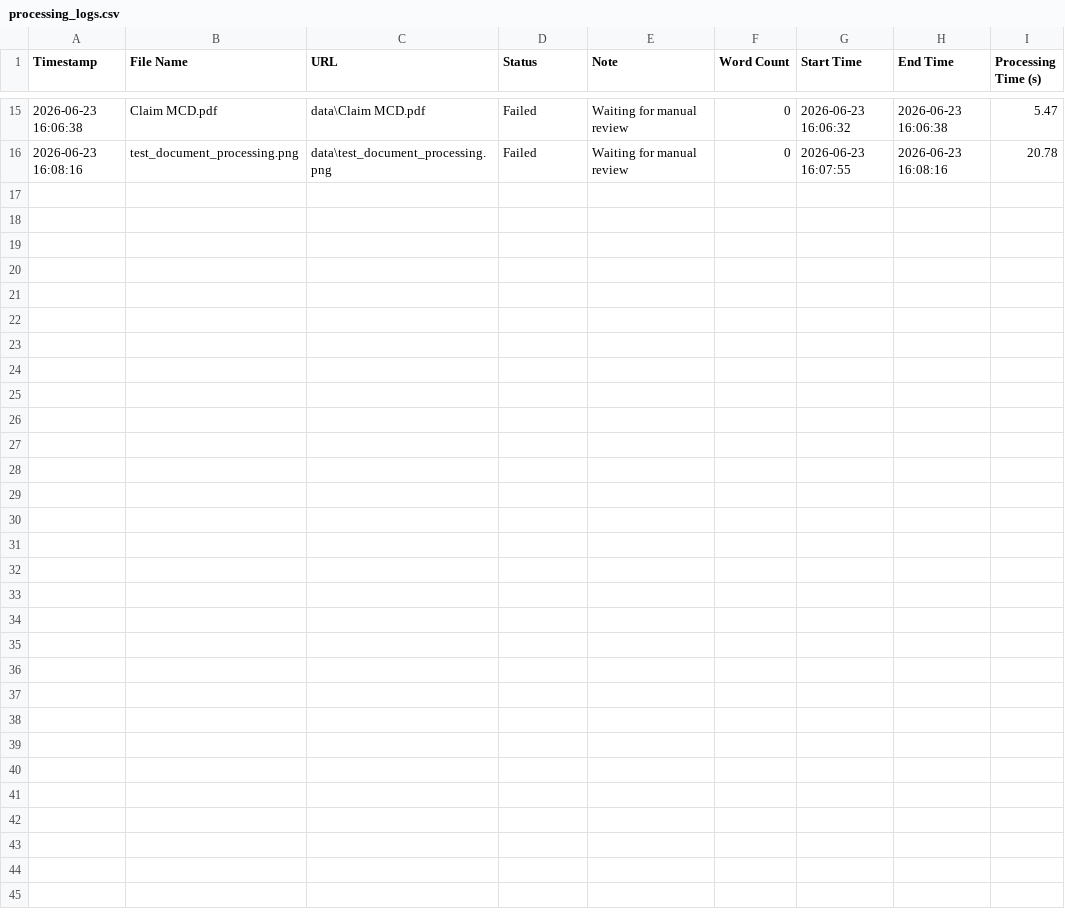
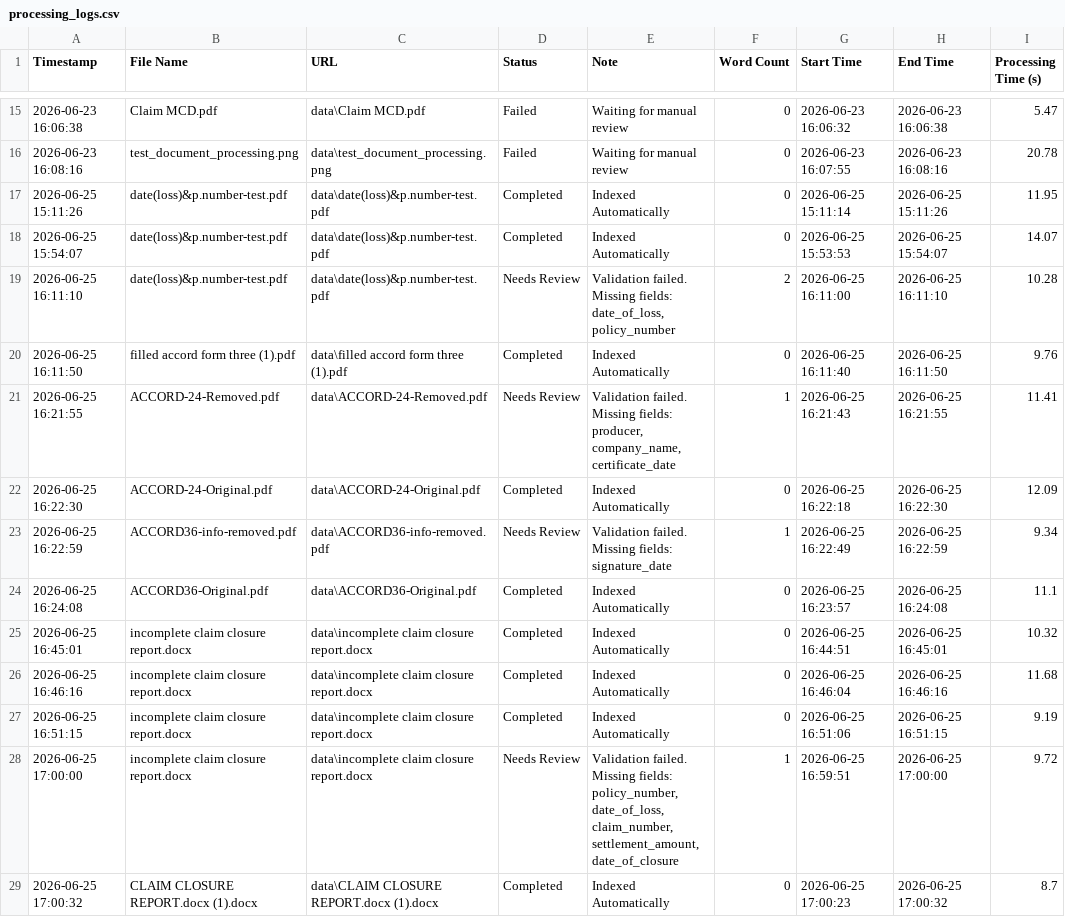
Before and after one commit to Sudesh1502/Ai-Powered-Document-Intelligence-Platform, a CSV file: processing_logs.csv, drawn as a sheet; only a part is shown, gaps mark what is left out; the diff names each change by its address in the sheet, - before the commit and + after, or states it on an @@ line.

Commit message:
feat: implemented validation for acord form and claim closure report

```diff
--- a/processing_logs.csv
+++ b/processing_logs.csv
+row 17: 2026-06-25 15:11:26 | date(loss)&p.number-test.pdf | data\date(loss)&p.number-test.pdf | Completed | Indexed Automatically | 0 | 2026-06-25 15:11:14 | 2026-06-25 15:11:26 | 11.95
+row 18: 2026-06-25 15:54:07 | date(loss)&p.number-test.pdf | data\date(loss)&p.number-test.pdf | Completed | Indexed Automatically | 0 | 2026-06-25 15:53:53 | 2026-06-25 15:54:07 | 14.07
+row 19: 2026-06-25 16:11:10 | date(loss)&p.number-test.pdf | data\date(loss)&p.number-test.pdf | Needs Review | Validation failed. Missing fields: date_of_loss, policy_number | 2 | 2026-06-25 16:11:00 | 2026-06-25 16:11:10 | 10.28
+row 20: 2026-06-25 16:11:50 | filled accord form three (1).pdf | data\filled accord form three (1).pdf | Completed | Indexed Automatically | 0 | 2026-06-25 16:11:40 | 2026-06-25 16:11:50 | 9.76
+row 21: 2026-06-25 16:21:55 | ACCORD-24-Removed.pdf | data\ACCORD-24-Removed.pdf | Needs Review | Validation failed. Missing fields: producer, company_name, certificate_date | 1 | 2026-06-25 16:21:43 | 2026-06-25 16:21:55 | 11.41
+row 22: 2026-06-25 16:22:30 | ACCORD-24-Original.pdf | data\ACCORD-24-Original.pdf | Completed | Indexed Automatically | 0 | 2026-06-25 16:22:18 | 2026-06-25 16:22:30 | 12.09
+row 23: 2026-06-25 16:22:59 | ACCORD36-info-removed.pdf | data\ACCORD36-info-removed.pdf | Needs Review | Validation failed. Missing fields: signature_date | 1 | 2026-06-25 16:22:49 | 2026-06-25 16:22:59 | 9.34
+row 24: 2026-06-25 16:24:08 | ACCORD36-Original.pdf | data\ACCORD36-Original.pdf | Completed | Indexed Automatically | 0 | 2026-06-25 16:23:57 | 2026-06-25 16:24:08 | 11.1
+row 25: 2026-06-25 16:45:01 | incomplete claim closure report.docx | data\incomplete claim closure report.docx | Completed | Indexed Automatically | 0 | 2026-06-25 16:44:51 | 2026-06-25 16:45:01 | 10.32
+row 26: 2026-06-25 16:46:16 | incomplete claim closure report.docx | data\incomplete claim closure report.docx | Completed | Indexed Automatically | 0 | 2026-06-25 16:46:04 | 2026-06-25 16:46:16 | 11.68
+row 27: 2026-06-25 16:51:15 | incomplete claim closure report.docx | data\incomplete claim closure report.docx | Completed | Indexed Automatically | 0 | 2026-06-25 16:51:06 | 2026-06-25 16:51:15 | 9.19
+row 28: 2026-06-25 17:00:00 | incomplete claim closure report.docx | data\incomplete claim closure report.docx | Needs Review | Validation failed. Missing fields: policy_number, date_of_loss, claim_number, settlement_amount, date_of_closure | 1 | 2026-06-25 16:59:51 | 2026-06-25 17:00:00 | 9.72
+row 29: 2026-06-25 17:00:32 | CLAIM CLOSURE REPORT.docx (1).docx | data\CLAIM CLOSURE REPORT.docx (1).docx | Completed | Indexed Automatically | 0 | 2026-06-25 17:00:23 | 2026-06-25 17:00:32 | 8.7
```
Also changed, not shown: 13 other files.
